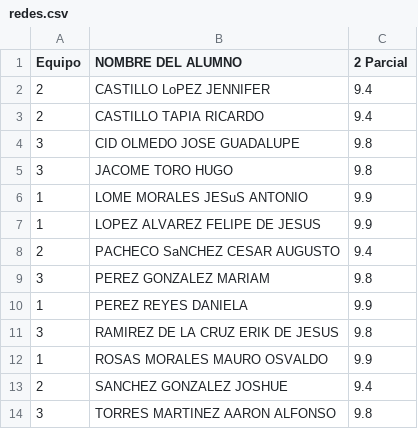
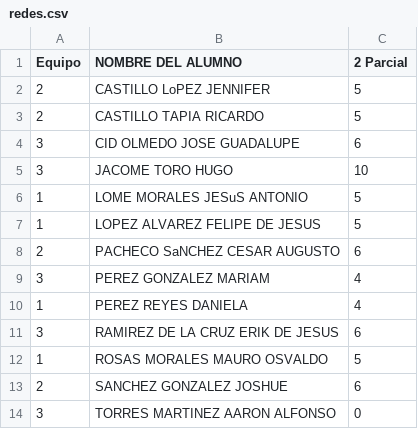
Before and after one commit to emartinex/archivo, a CSV file: redes.csv, drawn as a sheet.

Commit message:
Update redes.csv

```diff
--- a/redes.csv
+++ b/redes.csv
@@ -1,14 +1,14 @@
 Equipo,NOMBRE DEL ALUMNO,2 Parcial
-2,CASTILLO LoPEZ JENNIFER,9.4
-2,CASTILLO TAPIA RICARDO,9.4
-3,CID OLMEDO JOSE GUADALUPE,9.8
-3,JACOME TORO HUGO,9.8
-1,LOME MORALES JESuS ANTONIO,9.9
-1,LOPEZ ALVAREZ FELIPE DE JESUS,9.9
-2,PACHECO SaNCHEZ CESAR AUGUSTO,9.4
-3,PEREZ GONZALEZ MARIAM,9.8
-1,PEREZ REYES DANIELA,9.9
-3,RAMIREZ DE LA CRUZ ERIK DE JESUS,9.8
-1,ROSAS MORALES MAURO OSVALDO,9.9
-2,SANCHEZ GONZALEZ JOSHUE,9.4
-3,TORRES MARTINEZ AARON ALFONSO,9.8
+2,CASTILLO LoPEZ JENNIFER,5
+2,CASTILLO TAPIA RICARDO,5
+3,CID OLMEDO JOSE GUADALUPE,6
+3,JACOME TORO HUGO,10
+1,LOME MORALES JESuS ANTONIO,5
+1,LOPEZ ALVAREZ FELIPE DE JESUS,5
+2,PACHECO SaNCHEZ CESAR AUGUSTO,6
+3,PEREZ GONZALEZ MARIAM,4
+1,PEREZ REYES DANIELA,4
+3,RAMIREZ DE LA CRUZ ERIK DE JESUS,6
+1,ROSAS MORALES MAURO OSVALDO,5
+2,SANCHEZ GONZALEZ JOSHUE,6
+3,TORRES MARTINEZ AARON ALFONSO,0
```
